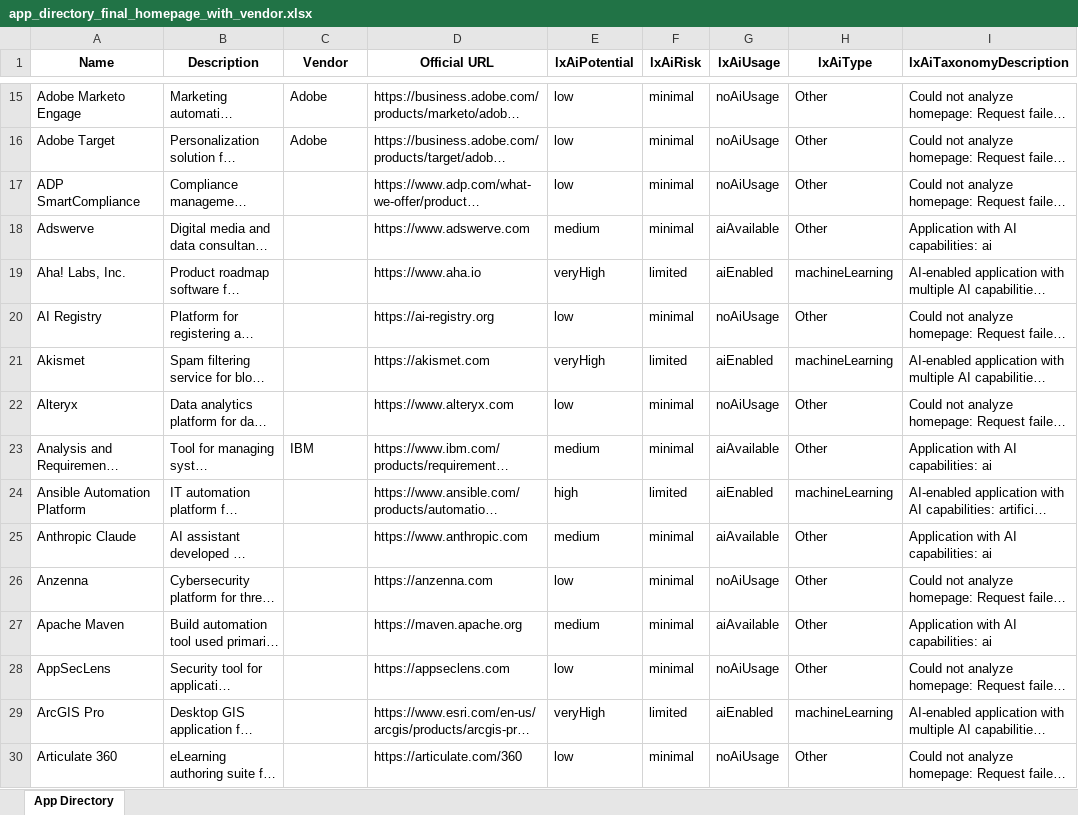
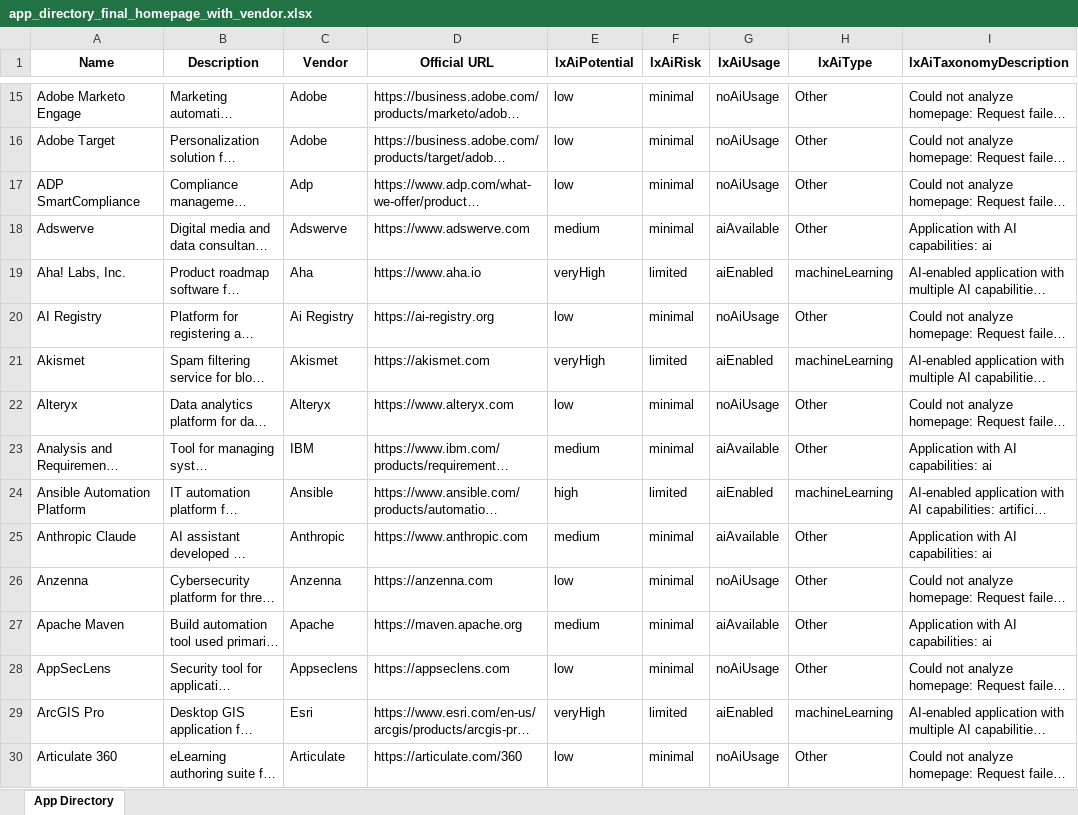
Before and after one commit to samuelcombey/app, an Excel workbook: app_directory_final_homepage_with_vendor.xlsx, sheet App Directory, drawn as a sheet; only a part is shown, gaps mark what is left out; long unchanged cells end in …; values as stored, in another font and other column widths than the file's, no borders; the diff covers the shown part only; the diff names each change by its address in the sheet, - before the commit and + after, or states it on an @@ line.

```diff
--- a/app_directory_final_homepage_with_vendor.xlsx (sheet App Directory)
+++ b/app_directory_final_homepage_with_vendor.xlsx (sheet App Directory)
-C17 (Vendor): (empty)
+C17 (Vendor): Adp
-C18 (Vendor): (empty)
+C18 (Vendor): Adswerve
-C19 (Vendor): (empty)
+C19 (Vendor): Aha
-C20 (Vendor): (empty)
+C20 (Vendor): Ai Registry
-C21 (Vendor): (empty)
+C21 (Vendor): Akismet
-C22 (Vendor): (empty)
+C22 (Vendor): Alteryx
-C24 (Vendor): (empty)
+C24 (Vendor): Ansible
-C25 (Vendor): (empty)
+C25 (Vendor): Anthropic
-C26 (Vendor): (empty)
+C26 (Vendor): Anzenna
-C27 (Vendor): (empty)
+C27 (Vendor): Apache
-C28 (Vendor): (empty)
+C28 (Vendor): Appseclens
-C29 (Vendor): (empty)
+C29 (Vendor): Esri
-C30 (Vendor): (empty)
+C30 (Vendor): Articulate
```
Also changed, not shown: 415 edited cells elsewhere in this sheet, 6 other files.
